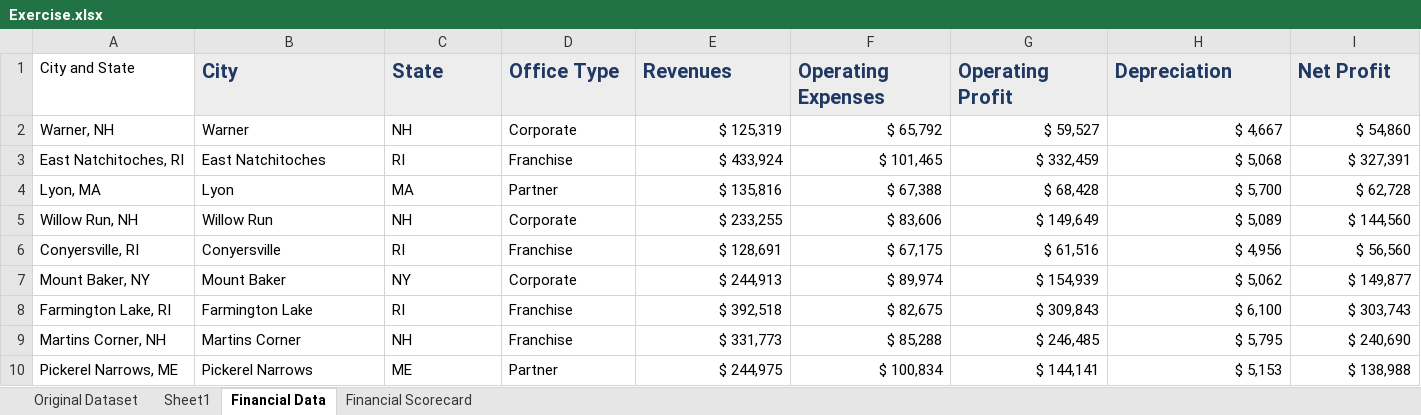
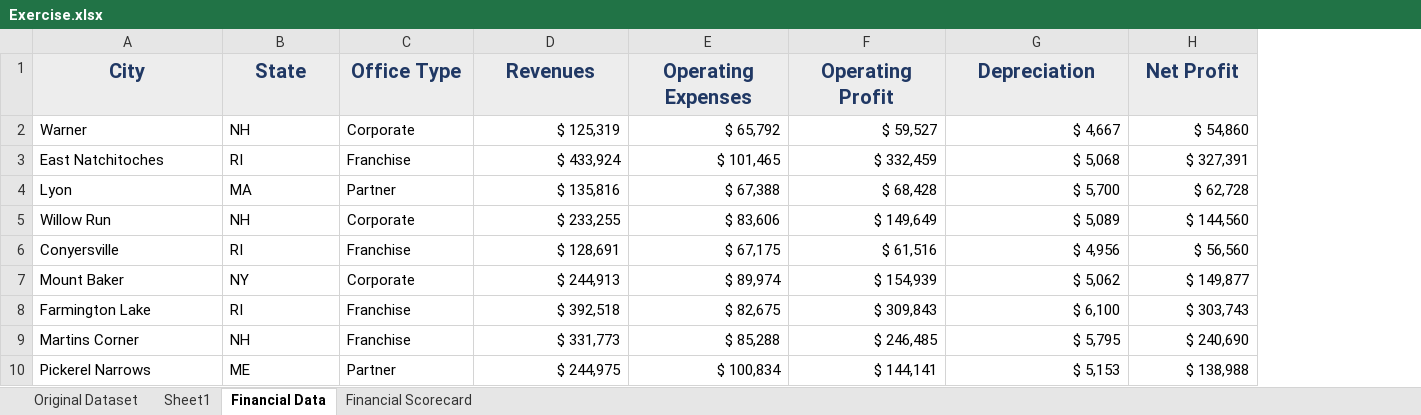
Before and after one commit to poojahirekhan/Microsoft-Excel, an Excel workbook: Exercise.xlsx, sheet Financial Data, drawn as a sheet; only a part is shown; values as stored, in another font and other column widths than the file's, no borders; removed rows and columns are numbered as before the commit, all else as after; the diff names each change by its address in the sheet, - before the commit and + after, or states it on an @@ line.

Commit message:
Aligning cell content

```diff
--- a/Exercise.xlsx (sheet Financial Data)
+++ b/Exercise.xlsx (sheet Financial Data)
-column A (City and State), rows 2-10: Warner, NH | East Natchitoches, RI | Lyon, MA | Willow Run, NH | Conyersville, RI | Mount Baker, NY | Farmington Lake, RI | Martins Corner, NH | Pickerel Narrows, ME
-A1:H1 alignment: left
+A1:H1 alignment: center
```
Also changed, not shown: sheet Financial Scorecard, formulas that keep their value.
